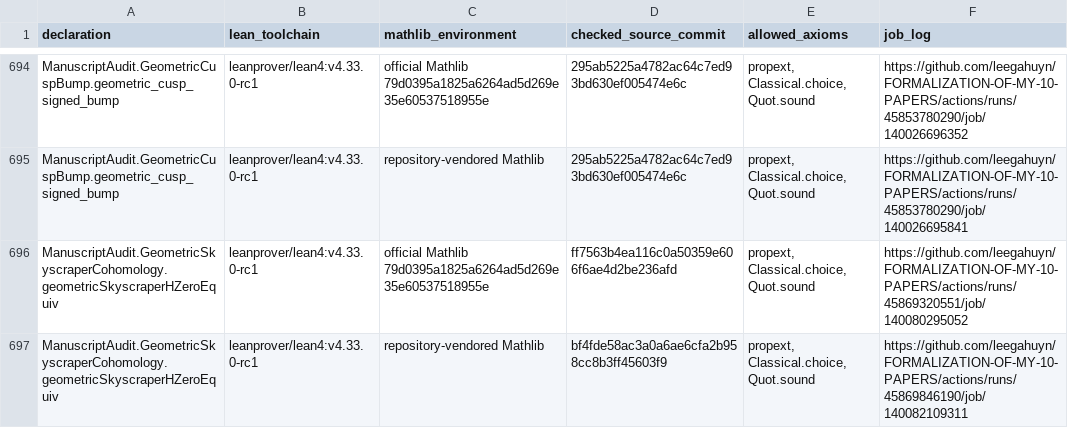
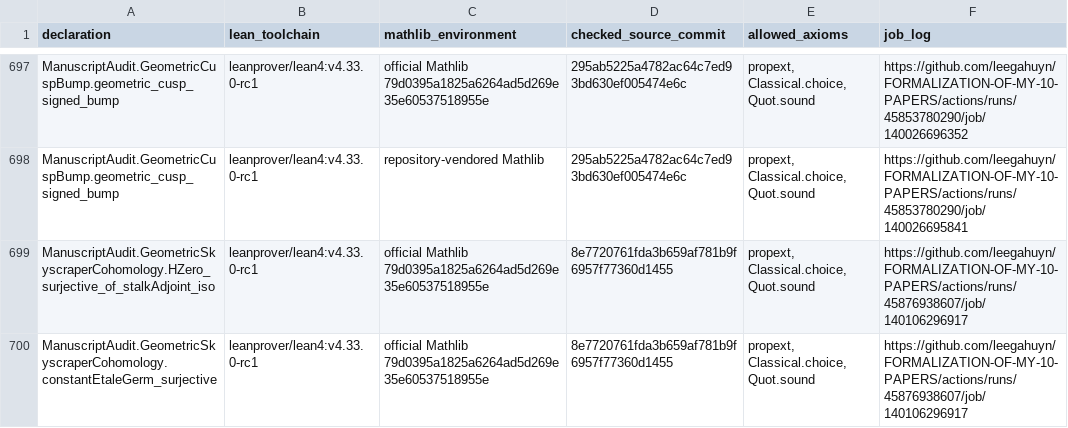
Before and after one commit to leegahuyn/FORMALIZATION-OF-MY-10-PAPERS, a TSV file: PrimalitySheafVerification/ManuscriptAudit/verified-declarations.tsv, drawn as a sheet; only a part is shown, gaps mark what is left out; the shorter side is filled out with more unchanged rows; the diff covers the shown part only; the diff names each change by its address in the sheet, - before the commit and + after, or states it on an @@ line.

Commit message:
Check affine cusp charts and cache validated vendored Lean modules

```diff
--- a/PrimalitySheafVerification/ManuscriptAudit/verified-declarations.tsv
+++ b/PrimalitySheafVerification/ManuscriptAudit/verified-declarations.tsv
+row 699: ManuscriptAudit.GeometricSkyscraperCohomology.HZero_surjective_of_stalkAdjoint_iso | leanprover/lean4:v4.33.0-rc1 | official Mathlib 79d0395a1825a6264ad5d269e35e60537518955e | 8e7720761fda3b659af781b9f6957f77360d1455 | propext, Classical.choice, Quot.sound | https://github.com/leegahuyn/FORMALIZATION-OF-MY-10-PAPERS/actions/runs/45876938607/job/140106296917
+row 700: ManuscriptAudit.GeometricSkyscraperCohomology.constantEtaleGerm_surjective | leanprover/lean4:v4.33.0-rc1 | official Mathlib 79d0395a1825a6264ad5d269e35e60537518955e | 8e7720761fda3b659af781b9f6957f77360d1455 | propext, Classical.choice, Quot.sound | https://github.com/leegahuyn/FORMALIZATION-OF-MY-10-PAPERS/actions/runs/45876938607/job/140106296917
```
Also changed, not shown: 15 added rows elsewhere in this file, 12 other files.
